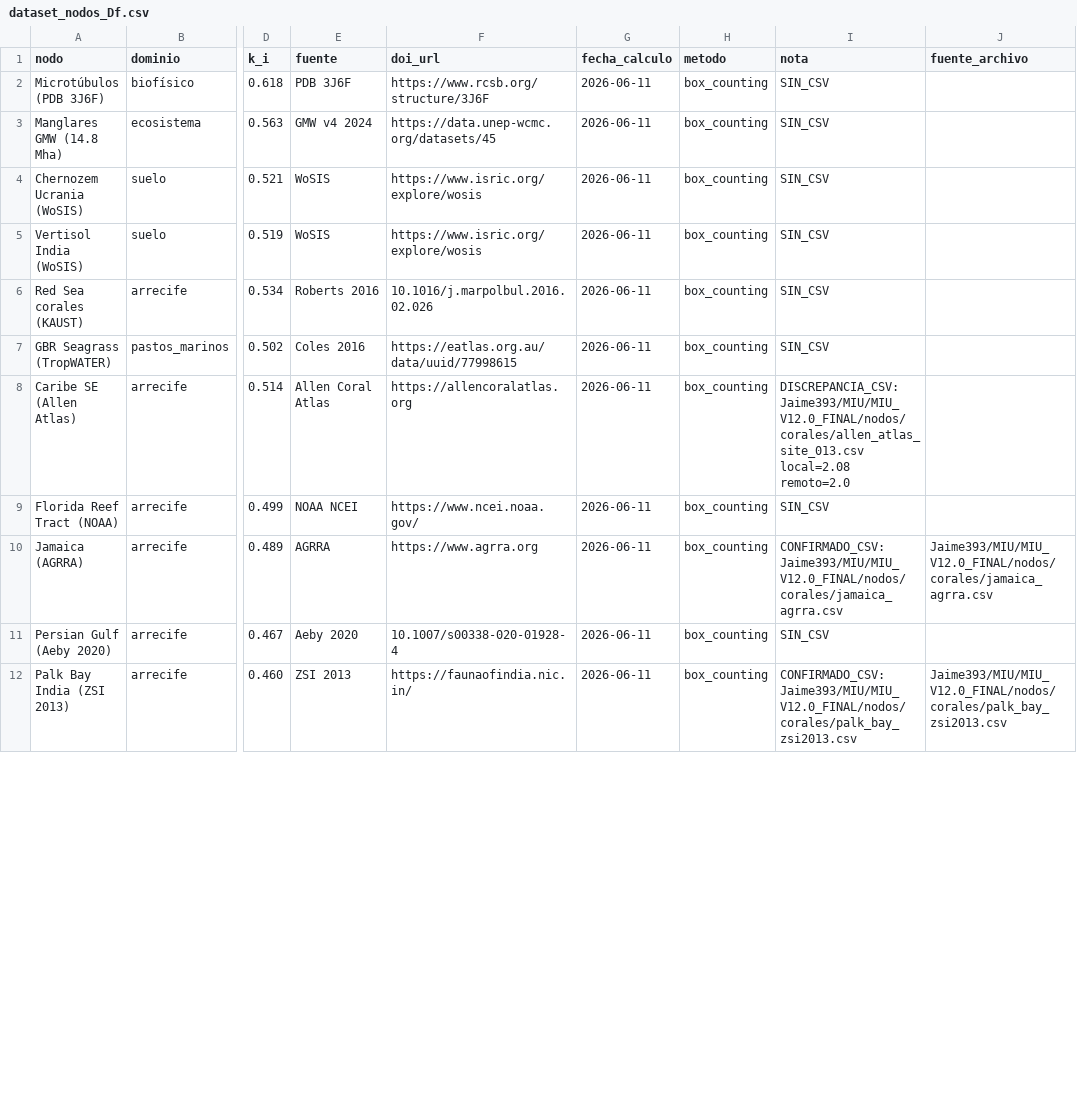
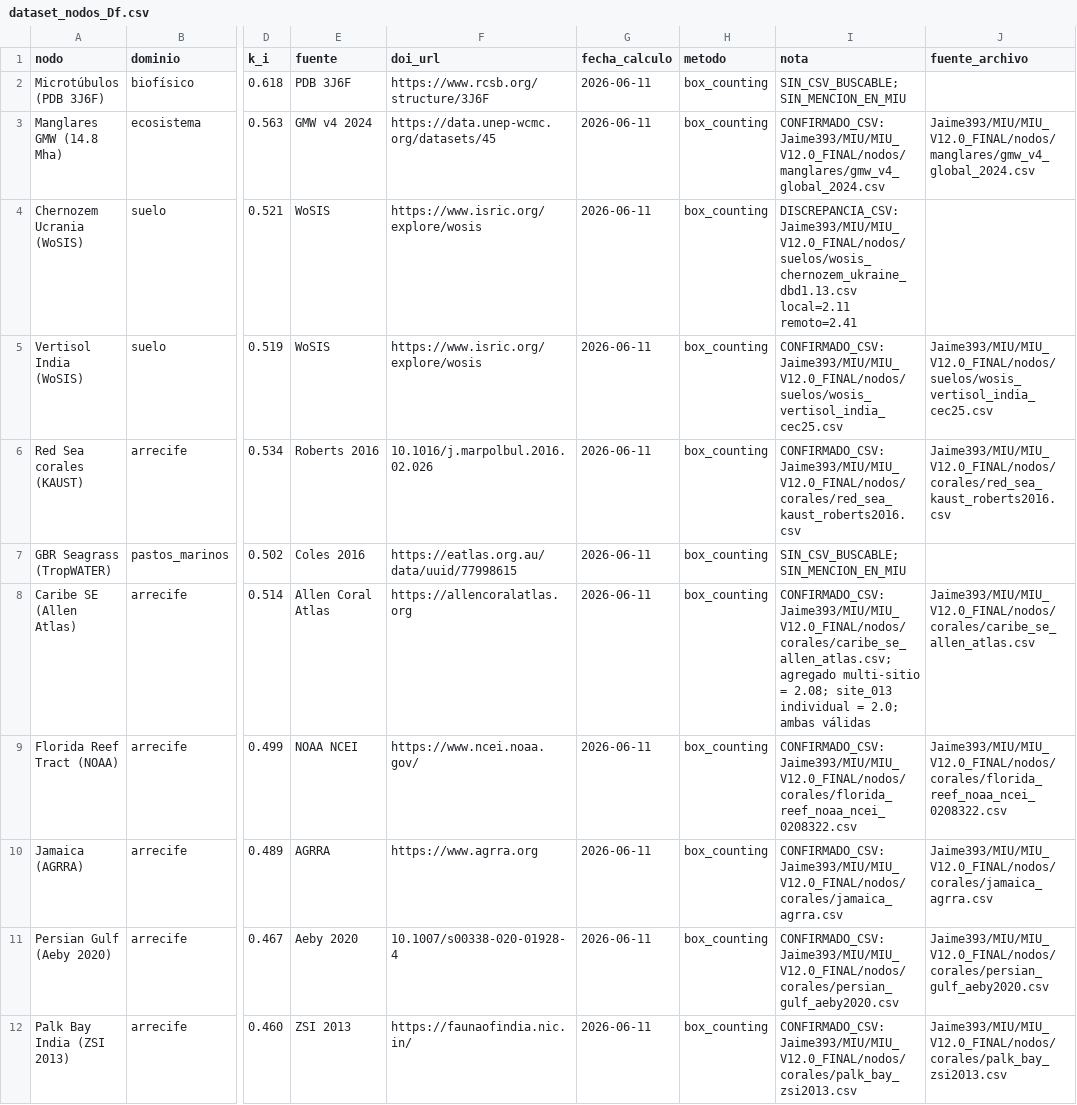
Before and after one commit to Jaime393/FranBot, a CSV file: academico/dataset_nodos_Df.csv, drawn as a sheet; only a part is shown, gaps mark what is left out; the diff covers the shown part only; the diff names each change by its address in the sheet, - before the commit and + after, or states it on an @@ line.

Commit message:
academico: discrepancias resueltas, SIN_CSV_BUSCABLE, CSV completos (ciclo 56)

```diff
--- a/academico/dataset_nodos_Df.csv
+++ b/academico/dataset_nodos_Df.csv
-I2 (nota): SIN_CSV
+I2 (nota): SIN_CSV_BUSCABLE; SIN_MENCION_EN_MIU
-I3 (nota): SIN_CSV
+I3 (nota): CONFIRMADO_CSV:Jaime393/MIU/MIU_V12.0_FINAL/nodos/manglares/gmw_v4_global_2024.csv
-J3 (fuente_archivo): (empty)
+J3 (fuente_archivo): Jaime393/MIU/MIU_V12.0_FINAL/nodos/manglares/gmw_v4_global_2024.csv
-I4 (nota): SIN_CSV
+I4 (nota): DISCREPANCIA_CSV:Jaime393/MIU/MIU_V12.0_FINAL/nodos/suelos/wosis_chernozem_ukraine_dbd1.13.csv local=2.11 remoto=2.41
-I5 (nota): SIN_CSV
+I5 (nota): CONFIRMADO_CSV:Jaime393/MIU/MIU_V12.0_FINAL/nodos/suelos/wosis_vertisol_india_cec25.csv
-J5 (fuente_archivo): (empty)
+J5 (fuente_archivo): Jaime393/MIU/MIU_V12.0_FINAL/nodos/suelos/wosis_vertisol_india_cec25.csv
-I6 (nota): SIN_CSV
+I6 (nota): CONFIRMADO_CSV:Jaime393/MIU/MIU_V12.0_FINAL/nodos/corales/red_sea_kaust_roberts2016.csv
-J6 (fuente_archivo): (empty)
+J6 (fuente_archivo): Jaime393/MIU/MIU_V12.0_FINAL/nodos/corales/red_sea_kaust_roberts2016.csv
-I7 (nota): SIN_CSV
+I7 (nota): SIN_CSV_BUSCABLE; SIN_MENCION_EN_MIU
-I8 (nota): DISCREPANCIA_CSV:Jaime393/MIU/MIU_V12.0_FINAL/nodos/corales/allen_atlas_site_013.csv local=2.08 remoto=2.0
+I8 (nota): CONFIRMADO_CSV:Jaime393/MIU/MIU_V12.0_FINAL/nodos/corales/caribe_se_allen_atlas.csv; agregado multi-sitio = 2.08; site_013 individual = 2.0; ambas válidas
-J8 (fuente_archivo): (empty)
+J8 (fuente_archivo): Jaime393/MIU/MIU_V12.0_FINAL/nodos/corales/caribe_se_allen_atlas.csv
-I9 (nota): SIN_CSV
+I9 (nota): CONFIRMADO_CSV:Jaime393/MIU/MIU_V12.0_FINAL/nodos/corales/florida_reef_noaa_ncei_0208322.csv
-J9 (fuente_archivo): (empty)
+J9 (fuente_archivo): Jaime393/MIU/MIU_V12.0_FINAL/nodos/corales/florida_reef_noaa_ncei_0208322.csv
-I11 (nota): SIN_CSV
+I11 (nota): CONFIRMADO_CSV:Jaime393/MIU/MIU_V12.0_FINAL/nodos/corales/persian_gulf_aeby2020.csv
-J11 (fuente_archivo): (empty)
+J11 (fuente_archivo): Jaime393/MIU/MIU_V12.0_FINAL/nodos/corales/persian_gulf_aeby2020.csv
```
Also changed, not shown: 19 edited cells elsewhere in this file.
